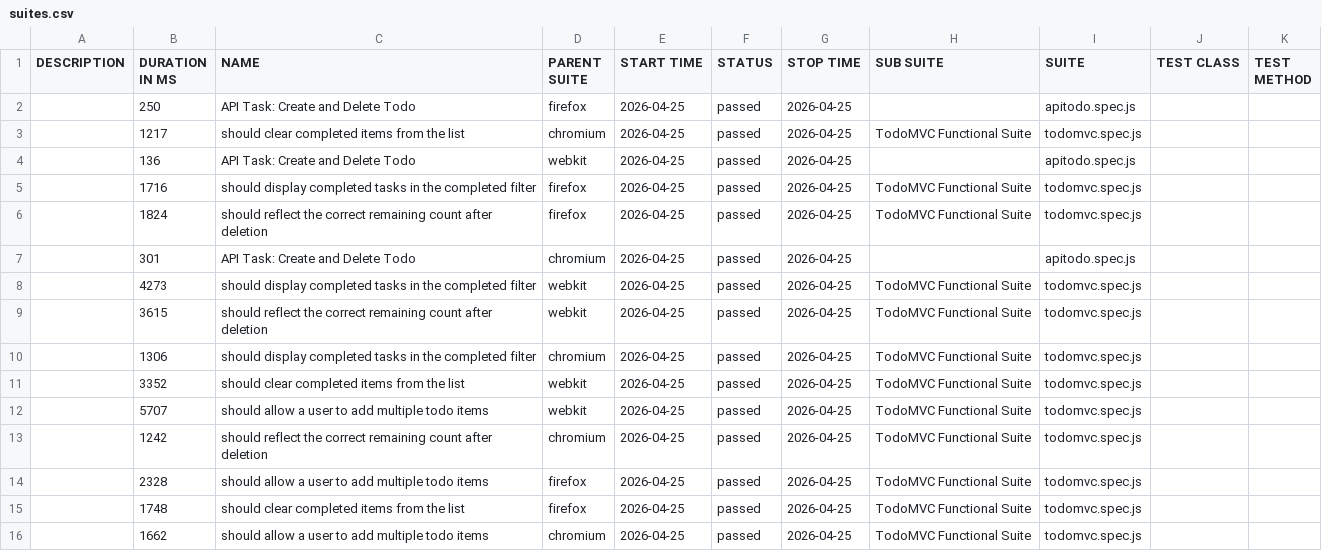
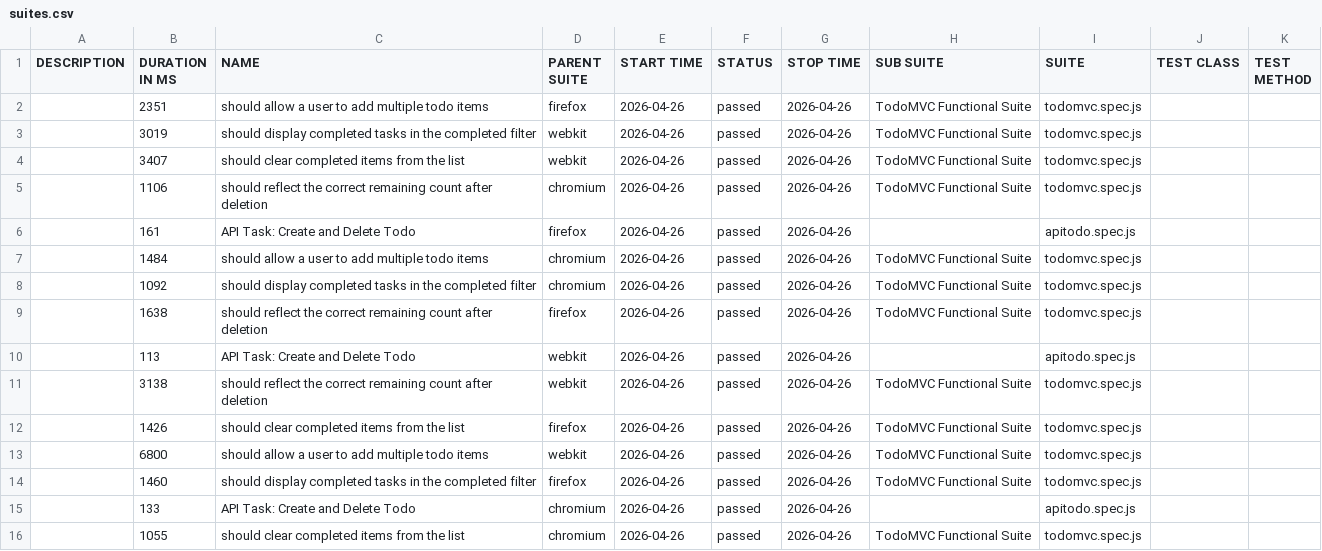
Before and after one commit to blessybabu-qa/TodoMVC_Playwright, a CSV file: data/suites.csv, drawn as a sheet.

```diff
--- a/data/suites.csv
+++ b/data/suites.csv
@@ -1,16 +1,16 @@
 "DESCRIPTION","DURATION IN MS","NAME","PARENT SUITE","START TIME","STATUS","STOP TIME","SUB SUITE","SUITE","TEST CLASS","TEST METHOD"
-"","250","API Task: Create and Delete Todo","firefox","2026-04-25","passed","2026-04-25","","apitodo.spec.js","",""
-"","1217","should clear completed items from the list","chromium","2026-04-25","passed","2026-04-25","TodoMVC Functional Suite","todomvc.spec.js","",""
-"","136","API Task: Create and Delete Todo","webkit","2026-04-25","passed","2026-04-25","","apitodo.spec.js","",""
-"","1716","should display completed tasks in the completed filter","firefox","2026-04-25","passed","2026-04-25","TodoMVC Functional Suite","todomvc.spec.js","",""
-"","1824","should reflect the correct remaining count after deletion","firefox","2026-04-25","passed","2026-04-25","TodoMVC Functional Suite","todomvc.spec.js","",""
-"","301","API Task: Create and Delete Todo","chromium","2026-04-25","passed","2026-04-25","","apitodo.spec.js","",""
-"","4273","should display completed tasks in the completed filter","webkit","2026-04-25","passed","2026-04-25","TodoMVC Functional Suite","todomvc.spec.js","",""
-"","3615","should reflect the correct remaining count after deletion","webkit","2026-04-25","passed","2026-04-25","TodoMVC Functional Suite","todomvc.spec.js","",""
-"","1306","should display completed tasks in the completed filter","chromium","2026-04-25","passed","2026-04-25","TodoMVC Functional Suite","todomvc.spec.js","",""
-"","3352","should clear completed items from the list","webkit","2026-04-25","passed","2026-04-25","TodoMVC Functional Suite","todomvc.spec.js","",""
-"","5707","should allow a user to add multiple todo items","webkit","2026-04-25","passed","2026-04-25","TodoMVC Functional Suite","todomvc.spec.js","",""
-"","1242","should reflect the correct remaining count after deletion","chromium","2026-04-25","passed","2026-04-25","TodoMVC Functional Suite","todomvc.spec.js","",""
-"","2328","should allow a user to add multiple todo items","firefox","2026-04-25","passed","2026-04-25","TodoMVC Functional Suite","todomvc.spec.js","",""
-"","1748","should clear completed items from the list","firefox","2026-04-25","passed","2026-04-25","TodoMVC Functional Suite","todomvc.spec.js","",""
-"","1662","should allow a user to add multiple todo items","chromium","2026-04-25","passed","2026-04-25","TodoMVC Functional Suite","todomvc.spec.js","",""
+"","2351","should allow a user to add multiple todo items","firefox","2026-04-26","passed","2026-04-26","TodoMVC Functional Suite","todomvc.spec.js","",""
+"","3019","should display completed tasks in the completed filter","webkit","2026-04-26","passed","2026-04-26","TodoMVC Functional Suite","todomvc.spec.js","",""
+"","3407","should clear completed items from the list","webkit","2026-04-26","passed","2026-04-26","TodoMVC Functional Suite","todomvc.spec.js","",""
+"","1106","should reflect the correct remaining count after deletion","chromium","2026-04-26","passed","2026-04-26","TodoMVC Functional Suite","todomvc.spec.js","",""
+"","161","API Task: Create and Delete Todo","firefox","2026-04-26","passed","2026-04-26","","apitodo.spec.js","",""
+"","1484","should allow a user to add multiple todo items","chromium","2026-04-26","passed","2026-04-26","TodoMVC Functional Suite","todomvc.spec.js","",""
+"","1092","should display completed tasks in the completed filter","chromium","2026-04-26","passed","2026-04-26","TodoMVC Functional Suite","todomvc.spec.js","",""
+"","1638","should reflect the correct remaining count after deletion","firefox","2026-04-26","passed","2026-04-26","TodoMVC Functional Suite","todomvc.spec.js","",""
+"","113","API Task: Create and Delete Todo","webkit","2026-04-26","passed","2026-04-26","","apitodo.spec.js","",""
+"","3138","should reflect the correct remaining count after deletion","webkit","2026-04-26","passed","2026-04-26","TodoMVC Functional Suite","todomvc.spec.js","",""
+"","1426","should clear completed items from the list","firefox","2026-04-26","passed","2026-04-26","TodoMVC Functional Suite","todomvc.spec.js","",""
+"","6800","should allow a user to add multiple todo items","webkit","2026-04-26","passed","2026-04-26","TodoMVC Functional Suite","todomvc.spec.js","",""
+"","1460","should display completed tasks in the completed filter","firefox","2026-04-26","passed","2026-04-26","TodoMVC Functional Suite","todomvc.spec.js","",""
+"","133","API Task: Create and Delete Todo","chromium","2026-04-26","passed","2026-04-26","","apitodo.spec.js","",""
+"","1055","should clear completed items from the list","chromium","2026-04-26","passed","2026-04-26","TodoMVC Functional Suite","todomvc.spec.js","",""
```
Also changed, not shown: 47 other files.
